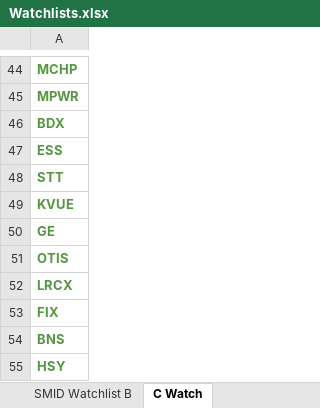
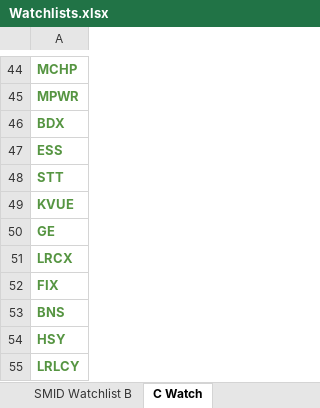
Before and after one commit to ryansadair/mcp-dashboard, an Excel workbook: data/Watchlists.xlsx, sheet C Watch, drawn as a sheet; only a part is shown, gaps mark what is left out; the shorter side is filled out with more unchanged rows; values as stored, in another font and other column widths than the file's, no borders; the diff names each change by its address in the sheet, - before the commit and + after, or states it on an @@ line.

Commit message:
Update Watchlists (Watchlists.xlsx) 2026-11-03 10:36

```diff
--- a/data/Watchlists.xlsx (sheet C Watch)
+++ b/data/Watchlists.xlsx (sheet C Watch)
-row 51: OTIS
```
